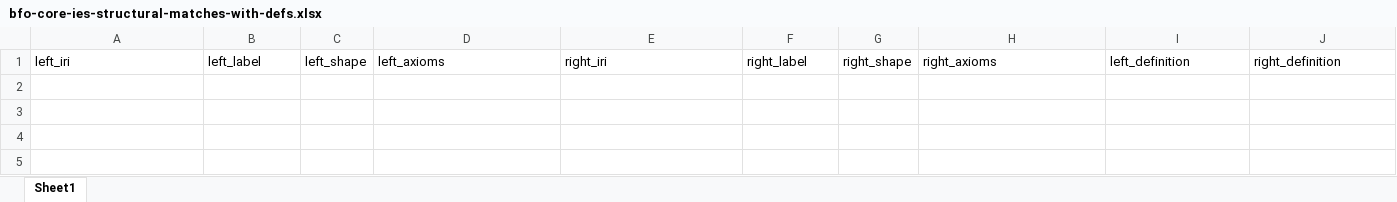
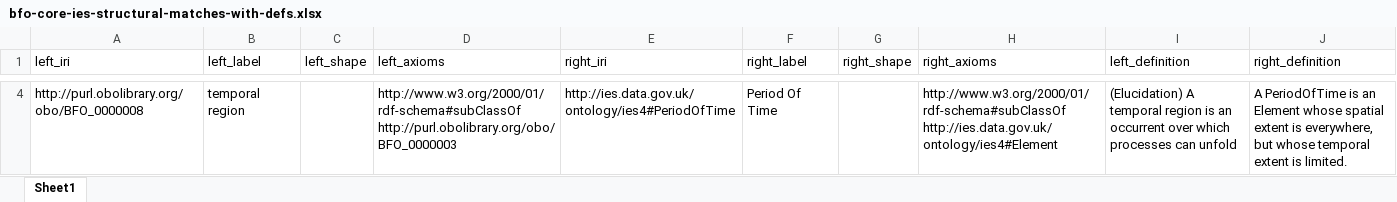
Before and after one commit to jonathanarend-collab/Ontology-Tradecraft, an Excel workbook: projects/project-3/assignment/src/data/bfo-core-ies-structural-matches-with-defs.xlsx, sheet Sheet1, drawn as a sheet; only a part is shown, gaps mark what is left out; values as stored, in another font and other column widths than the file's, no borders; the diff covers the shown part only; the diff names each change by its address in the sheet, - before the commit and + after, or states it on an @@ line.

```diff
--- a/projects/project-3/assignment/src/data/bfo-core-ies-structural-matches-with-defs.xlsx (sheet Sheet1)
+++ b/projects/project-3/assignment/src/data/bfo-core-ies-structural-matches-with-defs.xlsx (sheet Sheet1)
+row 4: http://purl.obolibrary.org/obo/BFO_0000008 | temporal region |  | http://www.w3.org/2000/01/rdf-schema#subClassOf http://purl.obolibrary.org/obo/BFO_0000003 | http://ies.data.gov.uk/ontology/ies4#PeriodOfTime | Period Of Time |  | http://www.w3.org/2000/01/rdf-schema#subClassOf http://ies.data.gov.uk/ontology/ies4#Element | (Elucidation) A temporal region is an occurrent over which processes can unfold | A PeriodOfTime is an Element whose spatial extent is everywhere, but whose temporal extent is limited.
```
Also changed, not shown: 3 added rows elsewhere in this sheet, projects/project-3/assignment/src/data/bfo-axioms.xlsx, projects/project-3/assignment/src/data/bfo-core-ies-structural-matches.xlsx, 11 other files.
